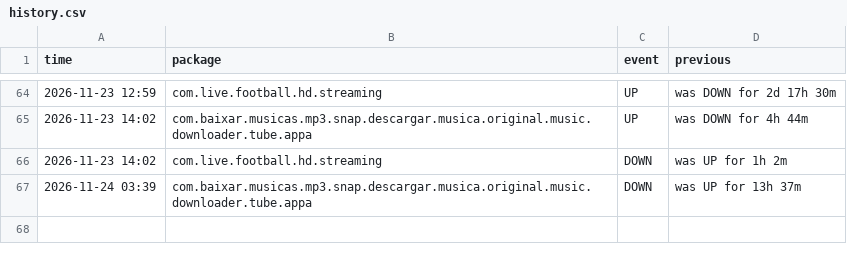
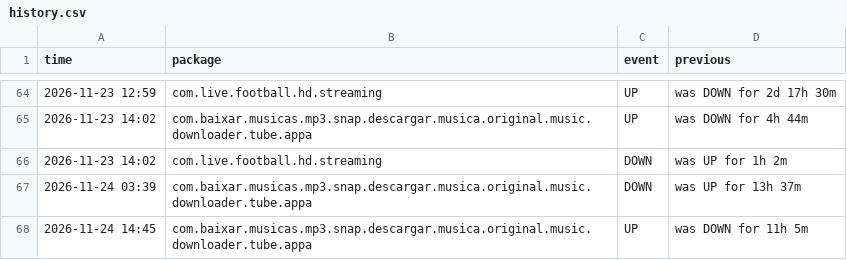
Before and after one commit to jumoka12/monitroappjom, a CSV file: history.csv, drawn as a sheet; only a part is shown, gaps mark what is left out; the diff names each change by its address in the sheet, - before the commit and + after, or states it on an @@ line.

```diff
--- a/history.csv
+++ b/history.csv
+row 68: 2026-11-24 14:45 | com.baixar.musicas.mp3.snap.descargar.musica.original.music.downloader.tube.appa | UP | was DOWN for 11h 5m
```
Also changed, not shown: 2 other files.
